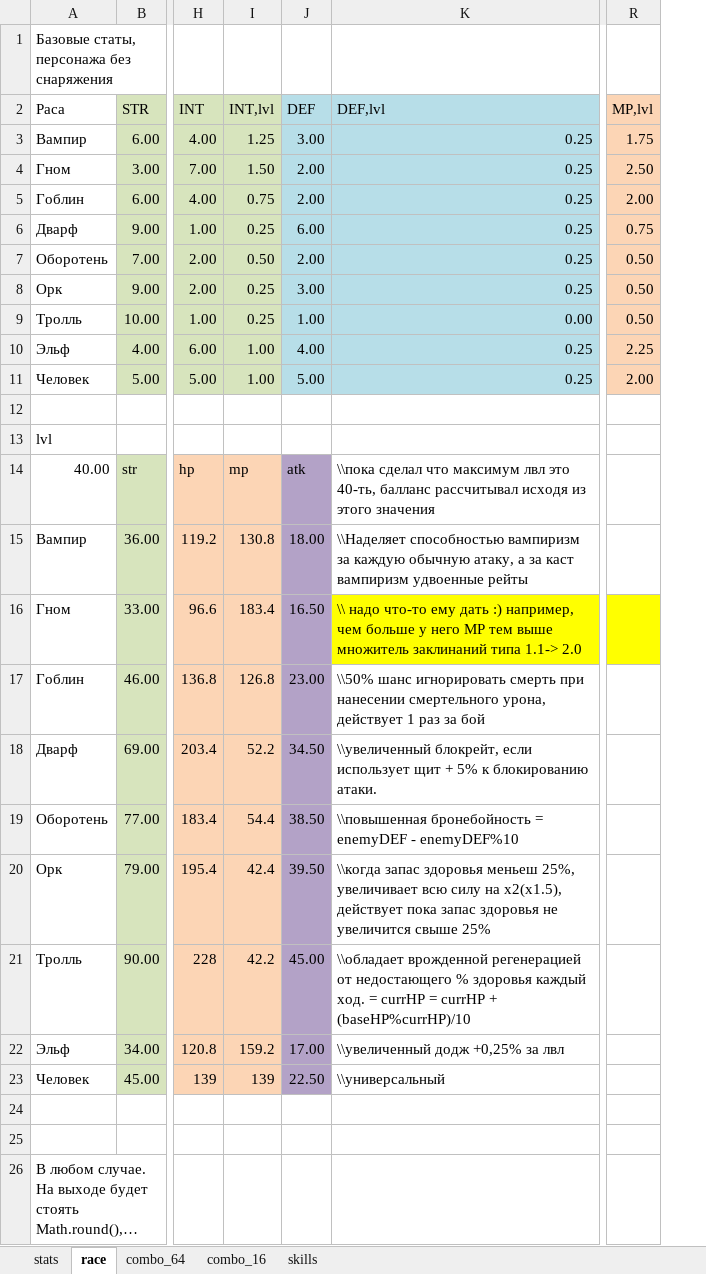
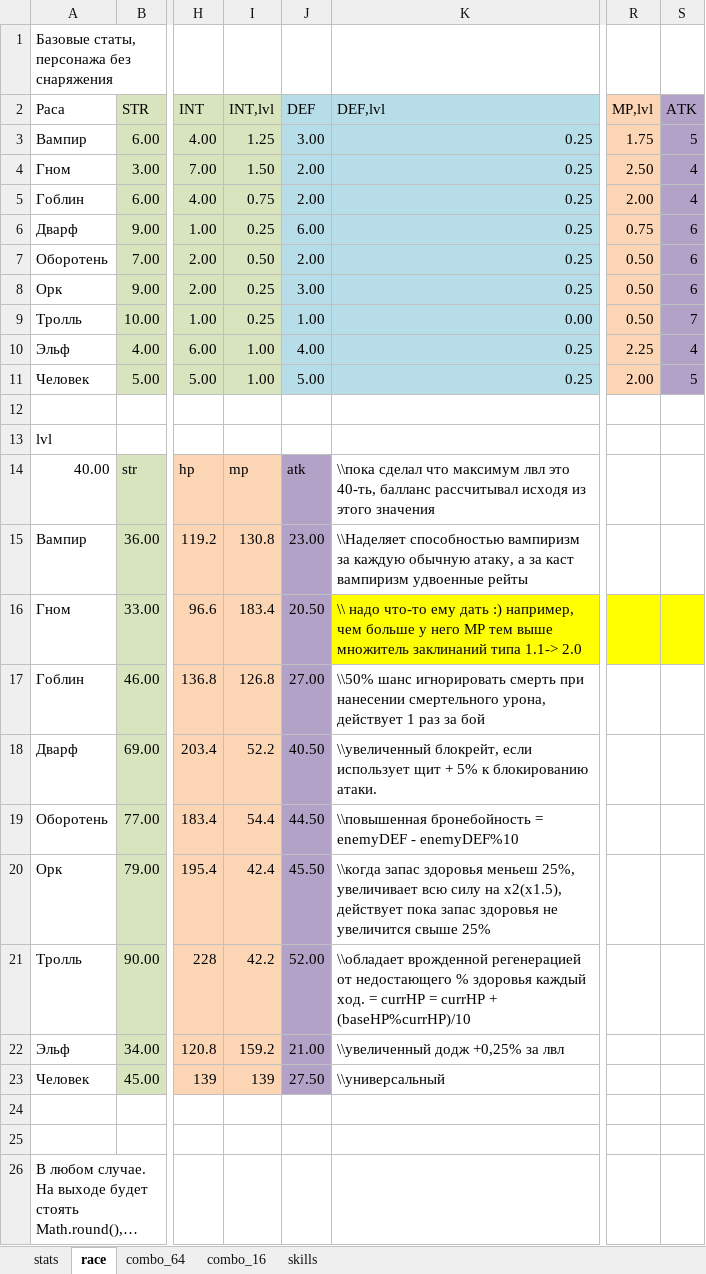
Before and after one commit to 0n3W4y/hory-card-v2.0, an Excel workbook: combo.xlsx, sheet race, drawn as a sheet; only a part is shown, gaps mark what is left out; long unchanged cells end in …; values as stored, in another font and other column widths than the file's, no borders; the diff names each change by its address in the sheet, - before the commit and + after, or states it on an @@ line.

```diff
--- a/combo.xlsx (sheet race)
+++ b/combo.xlsx (sheet race)
+column S (ATK), rows 3-11: 5 | 4 | 4 | 6 | 6 | 6 | 7 | 4 | 5
-J15 (DEF): 18.00
+J15 (DEF): 23.00
-J16 (DEF): 16.50
+J16 (DEF): 20.50
-J17 (DEF): 23.00
+J17 (DEF): 27.00
-J18 (DEF): 34.50
+J18 (DEF): 40.50
-J19 (DEF): 38.50
+J19 (DEF): 44.50
-J20 (DEF): 39.50
+J20 (DEF): 45.50
-J21 (DEF): 45.00
+J21 (DEF): 52.00
-J22 (DEF): 17.00
+J22 (DEF): 21.00
-J23 (DEF): 22.50
+J23 (DEF): 27.50
```
Also changed, not shown: sheet stats, 1 other file.
